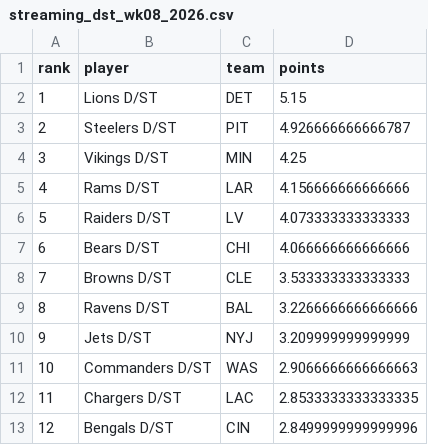
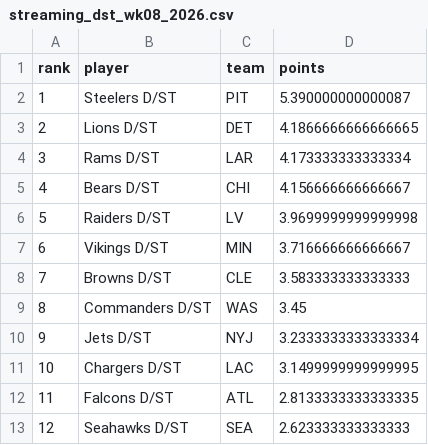
Before and after one commit to mikemartin/fantasy-football-auction-optimizer, a CSV file: data/streaming_dst_wk08_2026.csv, drawn as a sheet; only a part is shown; the diff covers the shown part only.

```diff
--- a/data/streaming_dst_wk08_2026.csv
+++ b/data/streaming_dst_wk08_2026.csv
@@ -1,13 +1,13 @@
 rank,player,team,points
-1,Lions D/ST,DET,5.15
-2,Steelers D/ST,PIT,4.926666666666787
-3,Vikings D/ST,MIN,4.25
-4,Rams D/ST,LAR,4.156666666666666
-5,Raiders D/ST,LV,4.073333333333333
-6,Bears D/ST,CHI,4.066666666666666
-7,Browns D/ST,CLE,3.533333333333333
-8,Ravens D/ST,BAL,3.2266666666666666
-9,Jets D/ST,NYJ,3.209999999999999
-10,Commanders D/ST,WAS,2.9066666666666663
-11,Chargers D/ST,LAC,2.8533333333333335
-12,Bengals D/ST,CIN,2.8499999999999996
+1,Steelers D/ST,PIT,5.390000000000087
+2,Lions D/ST,DET,4.1866666666666665
+3,Rams D/ST,LAR,4.173333333333334
+4,Bears D/ST,CHI,4.156666666666667
+5,Raiders D/ST,LV,3.9699999999999998
+6,Vikings D/ST,MIN,3.716666666666667
+7,Browns D/ST,CLE,3.583333333333333
+8,Commanders D/ST,WAS,3.45
+9,Jets D/ST,NYJ,3.2333333333333334
+10,Chargers D/ST,LAC,3.1499999999999995
+11,Falcons D/ST,ATL,2.8133333333333335
+12,Seahawks D/ST,SEA,2.623333333333333
```
Also changed, not shown: 46 edited cells elsewhere in this file, data/streaming_k_wk08_2026.csv, data/weekly_wk08_2026.csv, 1 other file.
